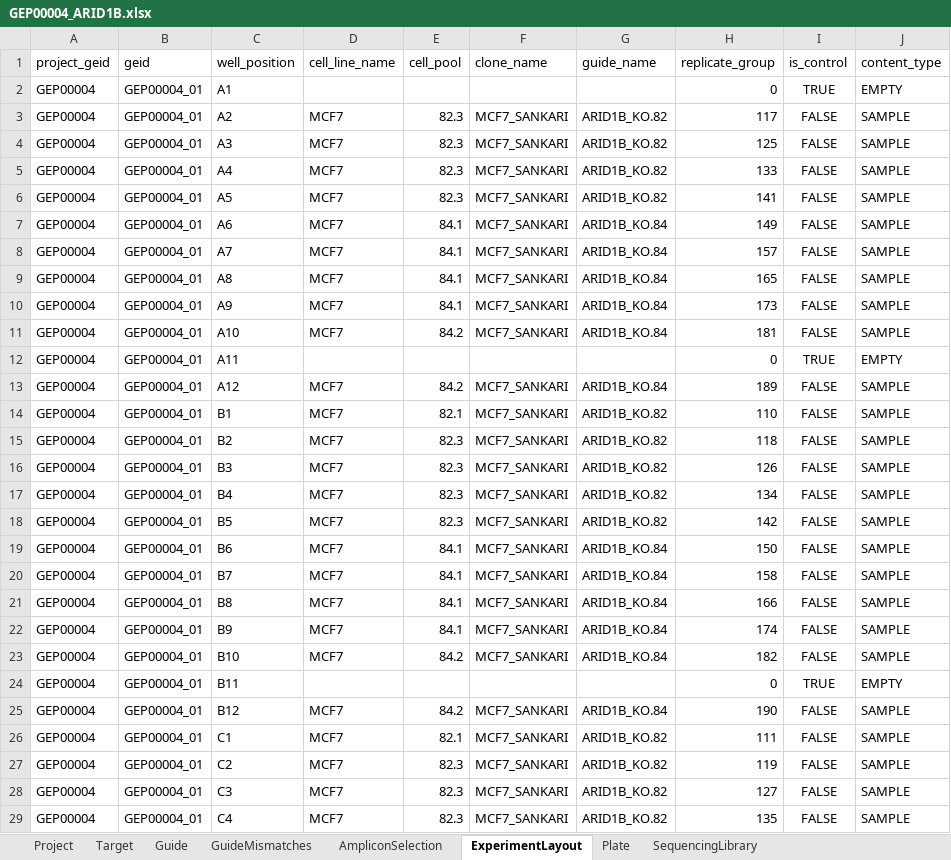
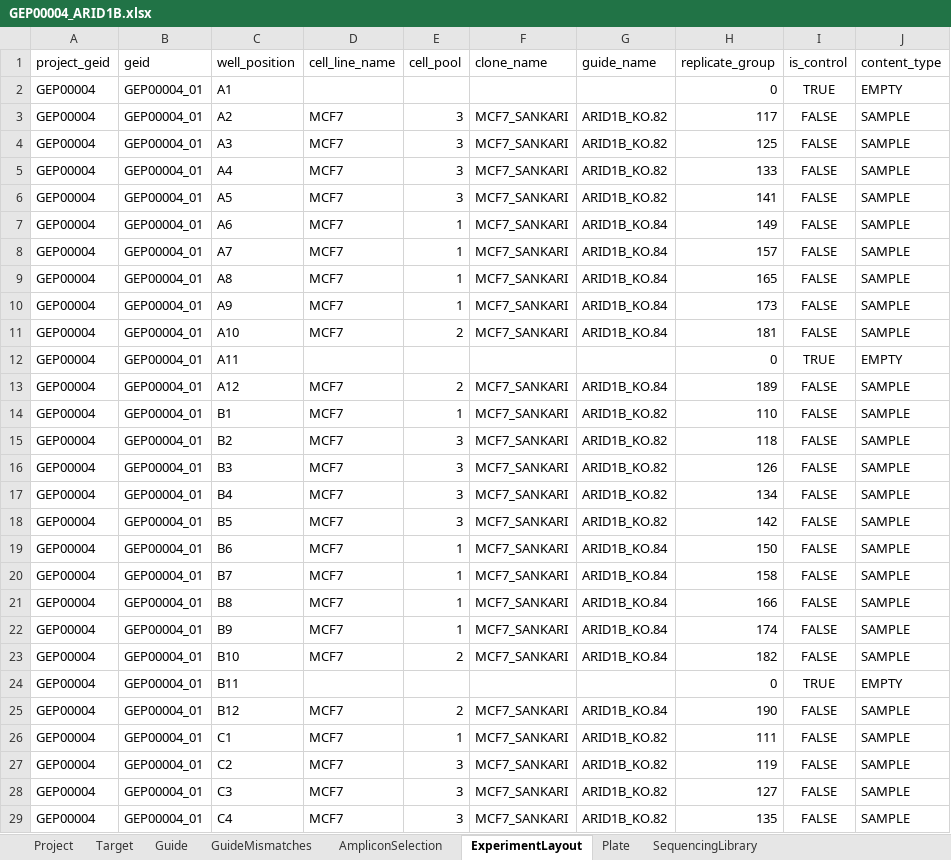
Before and after one commit to alanwilter/GenEditID, an Excel workbook: data/GEP00004/GEP00004_ARID1B.xlsx, sheet ExperimentLayout, drawn as a sheet; only a part is shown; values as stored, in another font and other column widths than the file's, no borders; the diff covers the shown part only; the diff names each change by its address in the sheet, - before the commit and + after, or states it on an @@ line.

```diff
--- a/data/GEP00004/GEP00004_ARID1B.xlsx (sheet ExperimentLayout)
+++ b/data/GEP00004/GEP00004_ARID1B.xlsx (sheet ExperimentLayout)
-E3:E6 (cell_pool): 82.3
+E3:E6 (cell_pool): 3
-E7:E10 (cell_pool): 84.1
+E7:E10 (cell_pool): 1
-E11 (cell_pool): 84.2
+E11 (cell_pool): 2
-E13 (cell_pool): 84.2
+E13 (cell_pool): 2
-E14 (cell_pool): 82.1
+E14 (cell_pool): 1
-E15:E18 (cell_pool): 82.3
+E15:E18 (cell_pool): 3
-E19:E22 (cell_pool): 84.1
+E19:E22 (cell_pool): 1
-E23 (cell_pool): 84.2
+E23 (cell_pool): 2
-E25 (cell_pool): 84.2
+E25 (cell_pool): 2
-E26 (cell_pool): 82.1
+E26 (cell_pool): 1
-E27:E29 (cell_pool): 82.3
+E27:E29 (cell_pool): 3
```
Also changed, not shown: 81 edited cells elsewhere in this sheet, sheet Target, data/GEP00007/GEP00007_ARID1A.xlsx, 2 other files.
